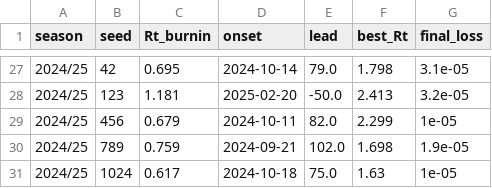
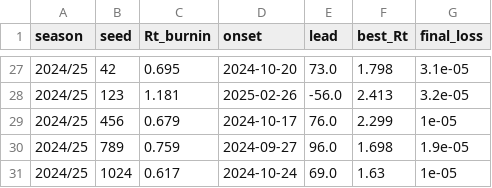
Before and after one commit to thomasshuaiyuan/pinn-early-warning, a CSV file: pinn_multi_restart_results.csv, drawn as a sheet; only a part is shown, gaps mark what is left out; the diff covers the shown part only.

```diff
--- a/pinn_multi_restart_results.csv
+++ b/pinn_multi_restart_results.csv
@@ -27,5 +27,5 @@ season,seed,Rt_burnin,onset,lead,best_Rt,final_loss
-2024/25,42,0.695,2024-10-14,79.0,1.798,3.1e-05
-2024/25,123,1.181,2025-02-20,-50.0,2.413,3.2e-05
-2024/25,456,0.679,2024-10-11,82.0,2.299,1e-05
-2024/25,789,0.759,2024-09-21,102.0,1.698,1.9e-05
-2024/25,1024,0.617,2024-10-18,75.0,1.63,1e-05
+2024/25,42,0.695,2024-10-20,73.0,1.798,3.1e-05
+2024/25,123,1.181,2025-02-26,-56.0,2.413,3.2e-05
+2024/25,456,0.679,2024-10-17,76.0,2.299,1e-05
+2024/25,789,0.759,2024-09-27,96.0,1.698,1.9e-05
+2024/25,1024,0.617,2024-10-24,69.0,1.63,1e-05
```
Also changed, not shown: 32 edited cells elsewhere in this file, epiestim_ci_onset_comparison.csv, epiestim_si_sensitivity_flu.csv, 17 other files.
